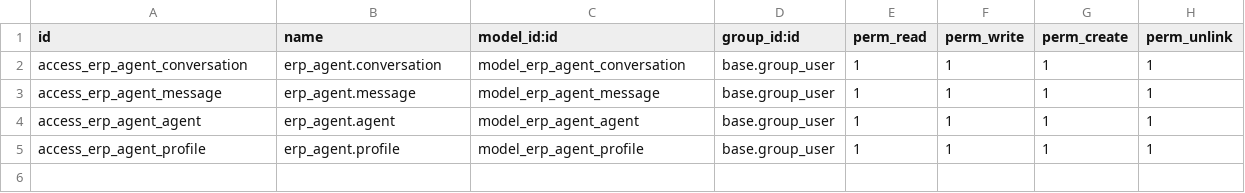
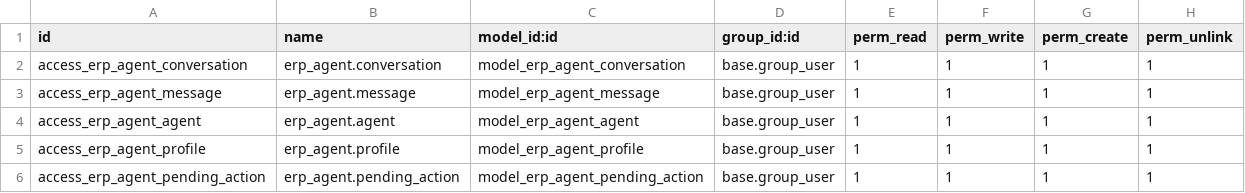
Before and after one commit to aho-ui/ERP-Agent, a CSV file: odoo/erp_agent/security/ir.model.access.csv, drawn as a sheet.

Commit message:
feat: conversation search + markdown export, per-conv prompt override, admin usage tab with token tracking, approval flow for write actions, async chat stream

```diff
--- a/odoo/erp_agent/security/ir.model.access.csv
+++ b/odoo/erp_agent/security/ir.model.access.csv
@@ -5 +5,2 @@ access_erp_agent_agent,erp_agent.agent,model_erp_agent_agent,base.group_user,1,1
 access_erp_agent_profile,erp_agent.profile,model_erp_agent_profile,base.group_user,1,1,1,1
+access_erp_agent_pending_action,erp_agent.pending_action,model_erp_agent_pending_action,base.group_user,1,1,1,1
```
Also changed, not shown: 21 other files.
